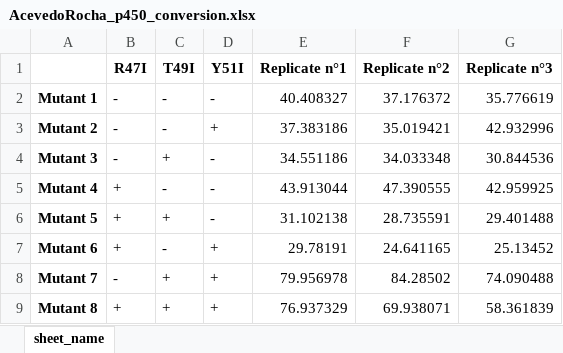
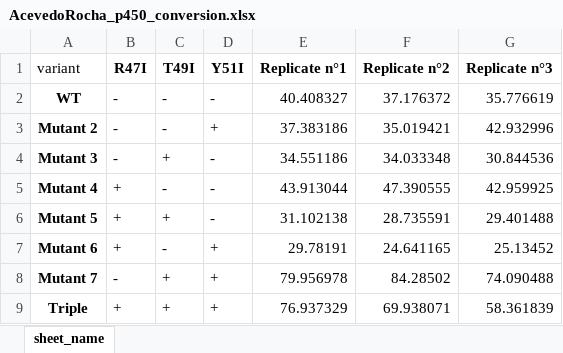
Before and after one commit to matteoferla/Epistasis_Calculator, an Excel workbook: demo/AcevedoRocha_p450_conversion.xlsx, sheet sheet_name, drawn as a sheet; values as stored, in another font and other column widths than the file's, no borders; the diff names each change by its address in the sheet, - before the commit and + after, or states it on an @@ line.

```diff
--- a/demo/AcevedoRocha_p450_conversion.xlsx (sheet sheet_name)
+++ b/demo/AcevedoRocha_p450_conversion.xlsx (sheet sheet_name)
-A1: (empty)
+A1: variant
-A2 (variant): Mutant 1
+A2 (variant): WT
-A9 (variant): Mutant 8
+A9 (variant): Triple
```
Also changed, not shown: demo/AcevedoRocha_p450_selectivity.xlsx, 1 other file.
